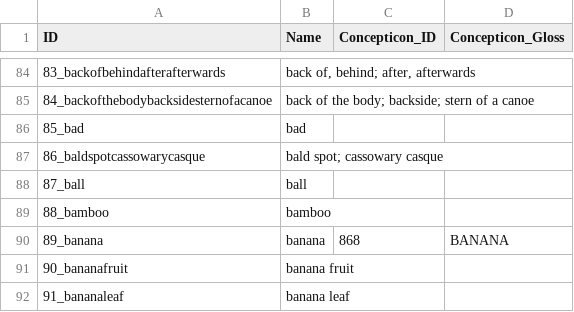
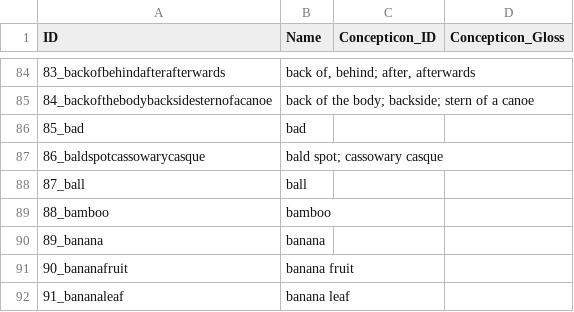
Before and after one commit to lexibank/barlowkilliantomoip, a CSV file: cldf/parameters.csv, drawn as a sheet; only a part is shown, gaps mark what is left out.

```diff
--- a/cldf/parameters.csv
+++ b/cldf/parameters.csv
@@ -89,3 +89,3 @@ ID,Name,Concepticon_ID,Concepticon_Gloss
 88_bamboo,bamboo,,
-89_banana,banana,868,BANANA
+89_banana,banana,,
 90_bananafruit,banana fruit,,
```
Also changed, not shown: cldf/forms.csv, etc/concepts.csv, 5 other files.
